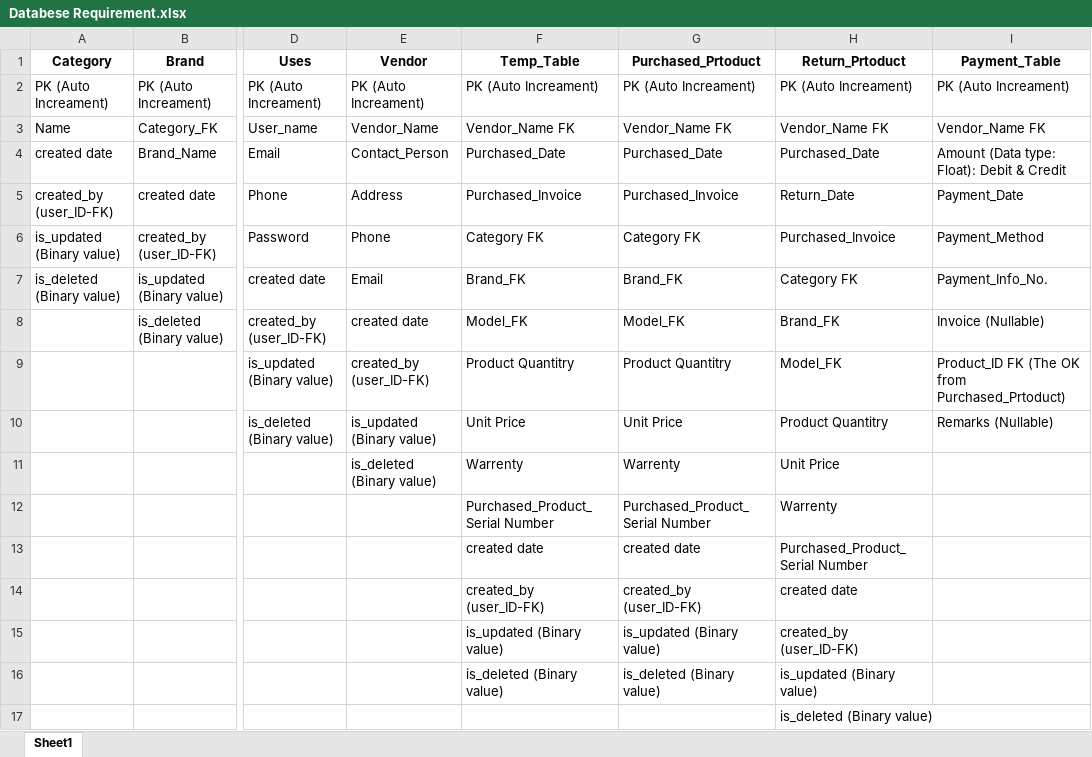
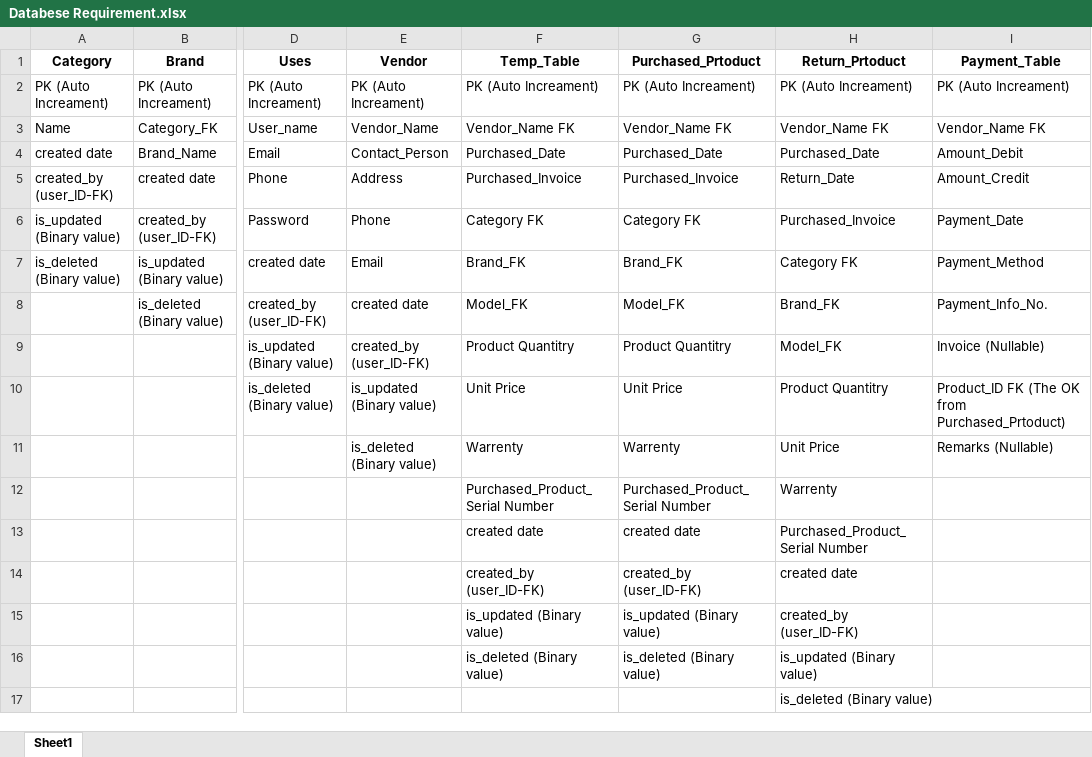
Before and after one commit to Shahduzzaman/Asset_Management_System, an Excel workbook: Documents/Databese Requirement.xlsx, sheet Sheet1, drawn as a sheet; only a part is shown, gaps mark what is left out; values as stored, in another font and other column widths than the file's, no borders; the diff names each change by its address in the sheet, - before the commit and + after, or states it on an @@ line.

Commit message:
Update Databese Requirement.xlsx

```diff
--- a/Documents/Databese Requirement.xlsx (sheet Sheet1)
+++ b/Documents/Databese Requirement.xlsx (sheet Sheet1)
-I4 (Payment_Table): Amount (Data type: Float): Debit & Credit
+I4 (Payment_Table): Amount_Debit
-I5 (Payment_Table): Payment_Date
+I5 (Payment_Table): Amount_Credit
-I6 (Payment_Table): Payment_Method
+I6 (Payment_Table): Payment_Date
-I7 (Payment_Table): Payment_Info_No.
+I7 (Payment_Table): Payment_Method
-I8 (Payment_Table): Invoice (Nullable)
+I8 (Payment_Table): Payment_Info_No.
-I9 (Payment_Table): Product_ID FK (The OK from Purchased_Prtoduct)
+I9 (Payment_Table): Invoice (Nullable)
-I10 (Payment_Table): Remarks (Nullable)
+I10 (Payment_Table): Product_ID FK (The OK from Purchased_Prtoduct)
-I11 (Payment_Table): (empty)
+I11 (Payment_Table): Remarks (Nullable)
```
